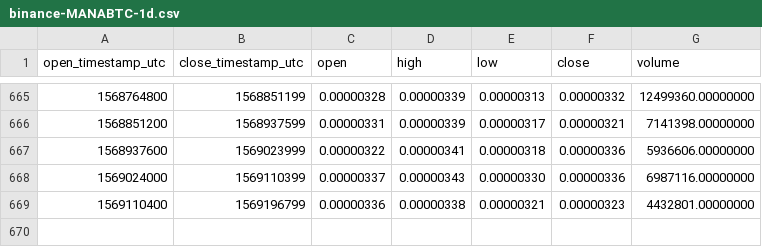
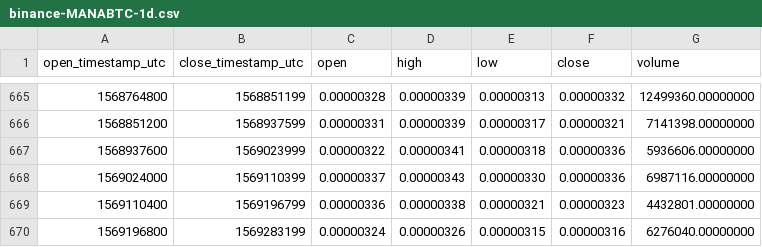
Before and after one commit to cryptobigbro/binance-MANABTC, a CSV file: binance-MANABTC-1d.csv, drawn as a sheet; only a part is shown, gaps mark what is left out; the diff names each change by its address in the sheet, - before the commit and + after, or states it on an @@ line.

Commit message:
Update OHLCV data.

```diff
--- a/binance-MANABTC-1d.csv
+++ b/binance-MANABTC-1d.csv
+row 670: 1569196800 | 1569283199 | 0.00000324 | 0.00000326 | 0.00000315 | 0.00000316 | 6276040.00000000
```
Also changed, not shown: 1 other file.
